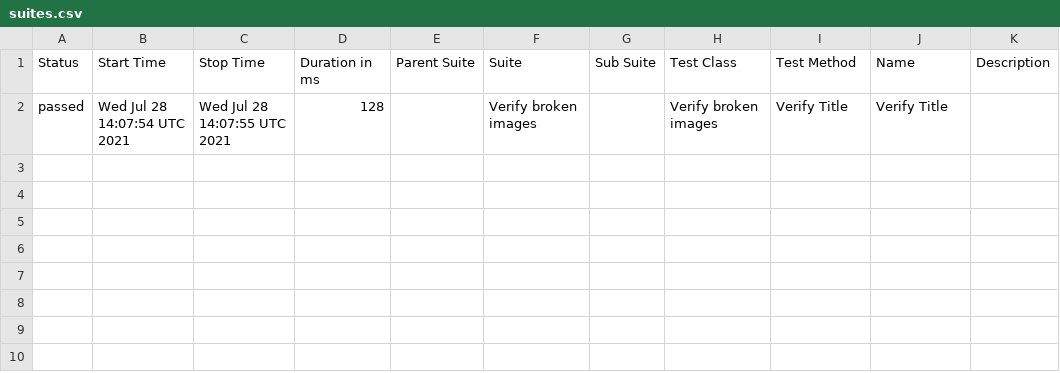
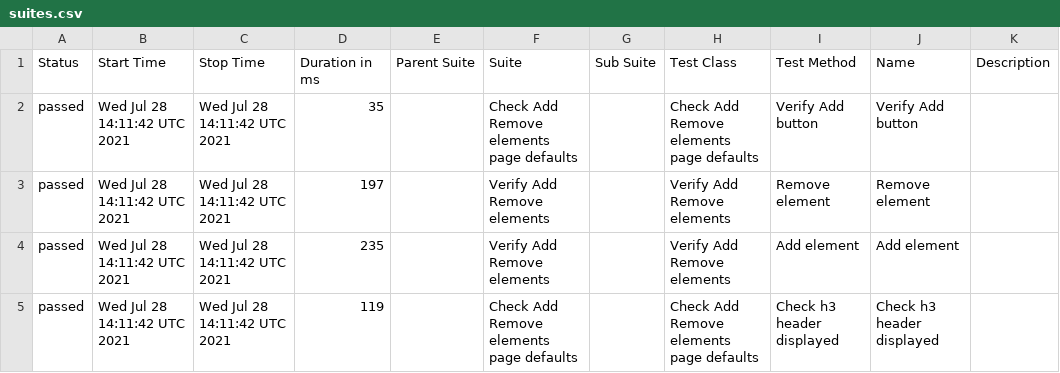
Before and after one commit to AmigoSerhio/test-multiple-jobs, a CSV file: docs/data/suites.csv, drawn as a sheet.

```diff
--- a/docs/data/suites.csv
+++ b/docs/data/suites.csv
@@ -1,2 +1,5 @@
 "Status","Start Time","Stop Time","Duration in ms","Parent Suite","Suite","Sub Suite","Test Class","Test Method","Name","Description"
-"passed","Wed Jul 28 14:07:54 UTC 2021","Wed Jul 28 14:07:55 UTC 2021","128","","Verify broken images","","Verify broken images","Verify Title","Verify Title",""
+"passed","Wed Jul 28 14:11:42 UTC 2021","Wed Jul 28 14:11:42 UTC 2021","35","","Check Add Remove elements page defaults","","Check Add Remove elements page defaults","Verify Add button","Verify Add button",""
+"passed","Wed Jul 28 14:11:42 UTC 2021","Wed Jul 28 14:11:42 UTC 2021","197","","Verify Add Remove elements","","Verify Add Remove elements","Remove element","Remove element",""
+"passed","Wed Jul 28 14:11:42 UTC 2021","Wed Jul 28 14:11:42 UTC 2021","235","","Verify Add Remove elements","","Verify Add Remove elements","Add element","Add element",""
+"passed","Wed Jul 28 14:11:42 UTC 2021","Wed Jul 28 14:11:42 UTC 2021","119","","Check Add Remove elements page defaults","","Check Add Remove elements page defaults","Check h3 header displayed","Check h3 header displayed",""
```
Also changed, not shown: 22 other files.
